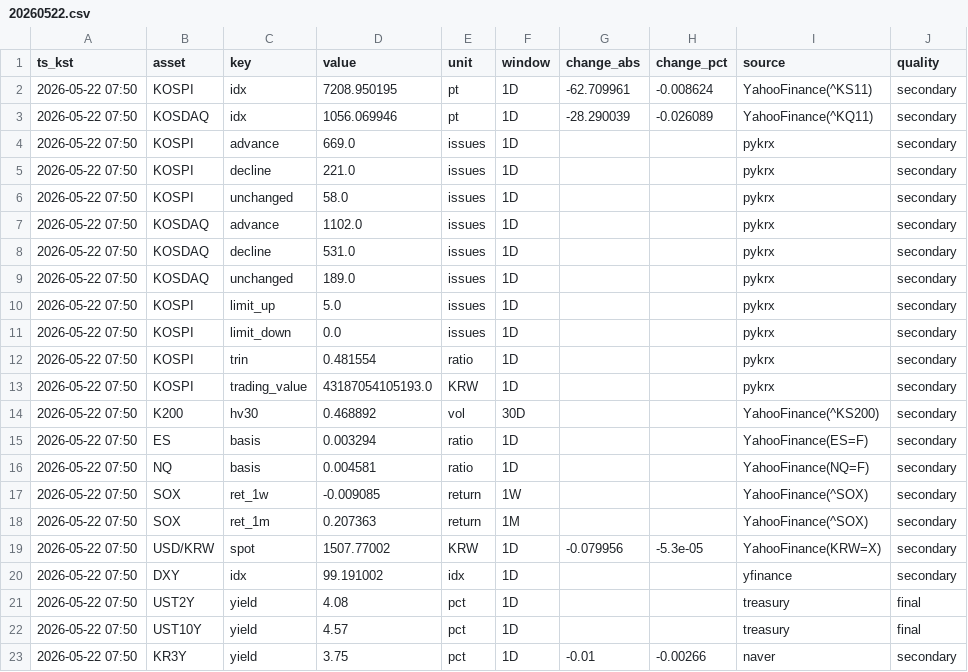
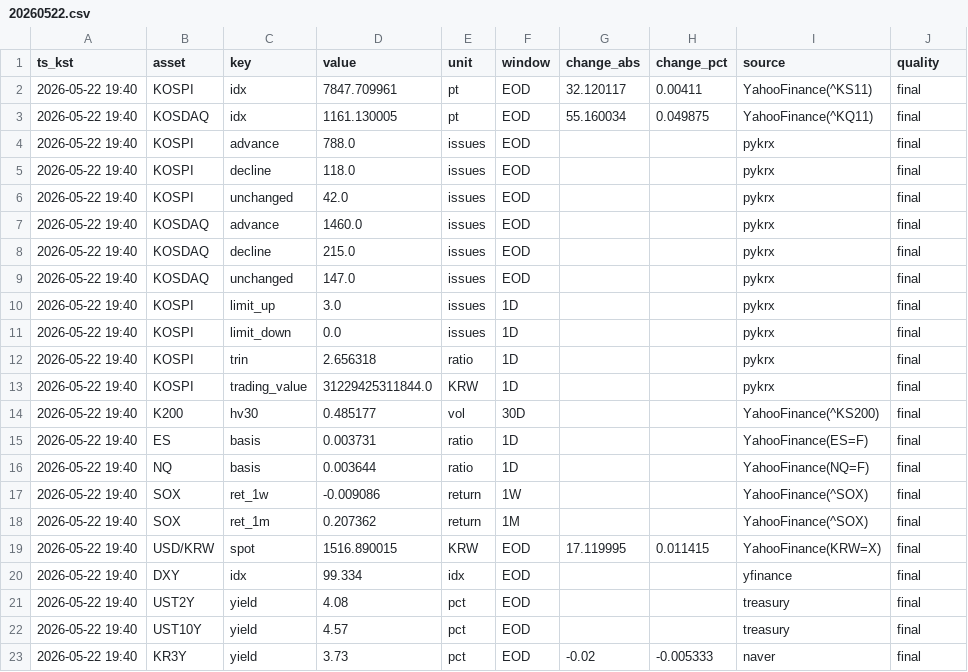
Before and after one commit to suchoforchat-creator/krx-feed, a CSV file: out/daily/20260522.csv, drawn as a sheet; only a part is shown; the diff covers the shown part only; the diff names each change by its address in the sheet, - before the commit and + after, or states it on an @@ line.

```diff
--- a/out/daily/20260522.csv
+++ b/out/daily/20260522.csv
-A2:A23 (ts_kst): 2026-05-22 07:50
+A2:A23 (ts_kst): 2026-05-22 19:40
-D2 (value): 7208.950195
+D2 (value): 7847.709961
-F2:F9 (window): 1D
+F2:F9 (window): EOD
-G2 (change_abs): -62.709961
+G2 (change_abs): 32.120117
-H2 (change_pct): -0.008624
+H2 (change_pct): 0.00411
-J2:J20 (quality): secondary
+J2:J20 (quality): final
-D3 (value): 1056.069946
+D3 (value): 1161.130005
-G3 (change_abs): -28.290039
+G3 (change_abs): 55.160034
-H3 (change_pct): -0.026089
+H3 (change_pct): 0.049875
-D4 (value): 669.0
+D4 (value): 788.0
-D5 (value): 221.0
+D5 (value): 118.0
-D6 (value): 58.0
+D6 (value): 42.0
-D7 (value): 1102.0
+D7 (value): 1460.0
-D8 (value): 531.0
+D8 (value): 215.0
-D9 (value): 189.0
+D9 (value): 147.0
-D10 (value): 5.0
+D10 (value): 3.0
-D12 (value): 0.481554
+D12 (value): 2.656318
-D13 (value): 43187054105193.0
+D13 (value): 31229425311844.0
-D14 (value): 0.468892
+D14 (value): 0.485177
-D15 (value): 0.003294
+D15 (value): 0.003731
-D16 (value): 0.004581
+D16 (value): 0.003644
-D17 (value): -0.009085
+D17 (value): -0.009086
-D18 (value): 0.207363
+D18 (value): 0.207362
-D19 (value): 1507.77002
+D19 (value): 1516.890015
-F19:F23 (window): 1D
+F19:F23 (window): EOD
-G19 (change_abs): -0.079956
+G19 (change_abs): 17.119995
-H19 (change_pct): -5.3e-05
+H19 (change_pct): 0.011415
-D20 (value): 99.191002
+D20 (value): 99.334
-D23 (value): 3.75
+D23 (value): 3.73
-G23 (change_abs): -0.01
+G23 (change_abs): -0.02
-H23 (change_pct): -0.00266
+H23 (change_pct): -0.005333
-J23 (quality): secondary
+J23 (quality): final
```
Also changed, not shown: 40 edited cells elsewhere in this file, out/history.csv, 2 other files.
